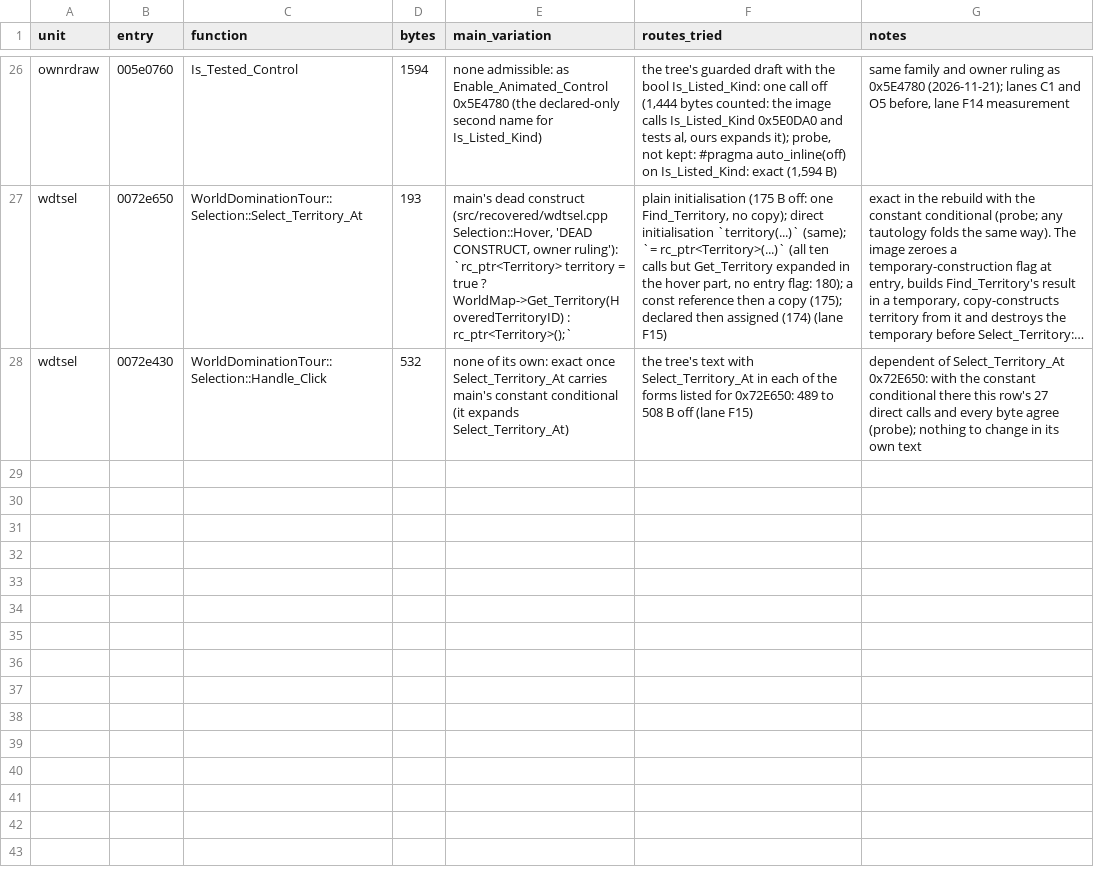
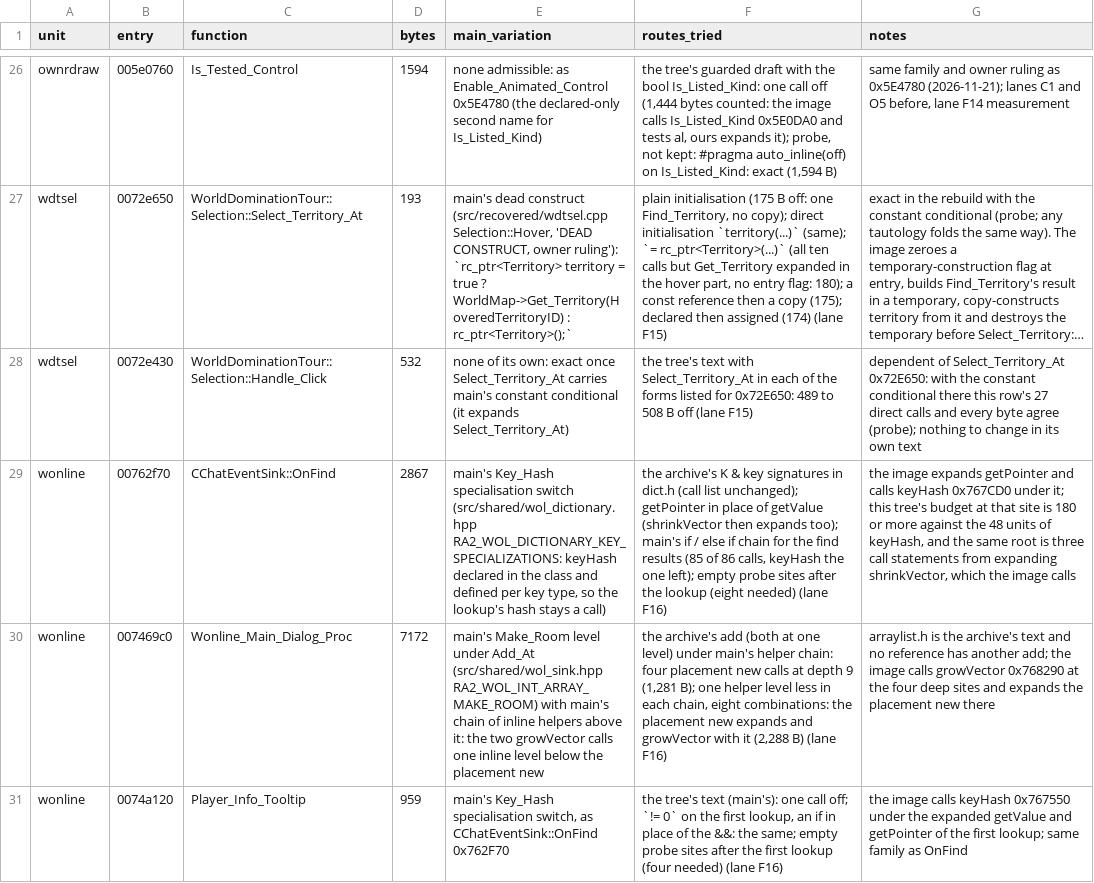
Before and after one commit to meastes/redalert2-decomp, a CSV file: rebuild/manifest/variation_candidates.csv, drawn as a sheet; only a part is shown, gaps mark what is left out; long unchanged cells end in …; the diff names each change by its address in the sheet, - before the commit and + after, or states it on an @@ line.

Commit message:
Snapshot of local eec8356bae Rebuild (owner landing): lane F16: Planning_Draw_Techno re-bucketed (frame 0x178 vs 0x174), Player_Info_Tooltip on the variation list, notes (wfo218 whole-file exact)

```diff
--- a/rebuild/manifest/variation_candidates.csv
+++ b/rebuild/manifest/variation_candidates.csv
+row 29: wonline | 00762f70 | CChatEventSink::OnFind | 2867 | main's Key_Hash specialisation switch (src/shared/wol_dictionary.hpp RA2_WOL_DICTIONARY_KEY_SPECIALIZATIONS: keyHash declared in the class and defined per key type, so the lookup's hash stays a call) | the archive's K & key signatures in dict.h (call list unchanged); getPointer in place of getValue (shrinkVector then expands too); main's if / else if chain for the find results (85 of 86 calls, keyHash the one left); empty probe sites after the lookup (eight needed) (lane F16) | the image expands getPointer and calls keyHash 0x767CD0 under it; this tree's budget at that site is 180 or more against the 48 units of keyHash, and the same root is three call statements from expanding shrinkVector, which the image calls
+row 30: wonline | 007469c0 | Wonline_Main_Dialog_Proc | 7172 | main's Make_Room level under Add_At (src/shared/wol_sink.hpp RA2_WOL_INT_ARRAY_MAKE_ROOM) with main's chain of inline helpers above it: the two growVector calls one inline level below the placement new | the archive's add (both at one level) under main's helper chain: four placement new calls at depth 9 (1,281 B); one helper level less in each chain, eight combinations: the placement new expands and growVector with it (2,288 B) (lane F16) | arraylist.h is the archive's text and no reference has another add; the image calls growVector 0x768290 at the four deep sites and expands the placement new there
+row 31: wonline | 0074a120 | Player_Info_Tooltip | 959 | main's Key_Hash specialisation switch, as CChatEventSink::OnFind 0x762F70 | the tree's text (main's): one call off; `!= 0` on the first lookup, an if in place of the &&: the same; empty probe sites after the first lookup (four needed) (lane F16) | the image calls keyHash 0x767550 under the expanded getValue and getPointer of the first lookup; same family as OnFind
```
Also changed, not shown: rebuild/manifest/progress.csv, 7 other files.
